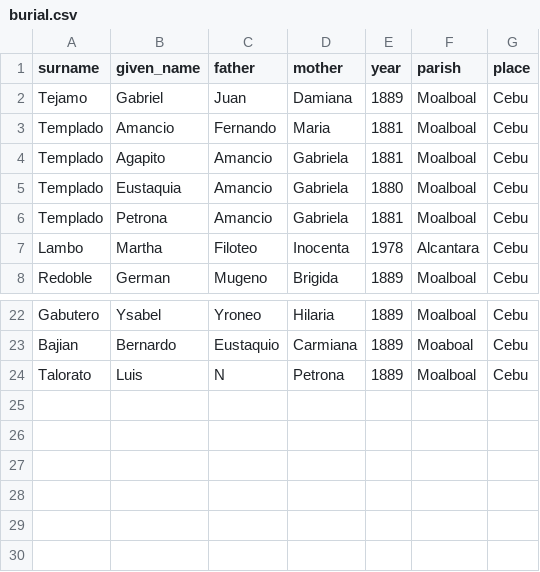
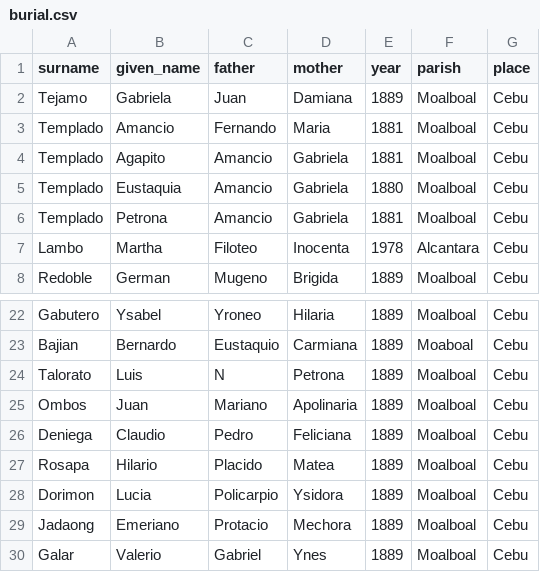
Before and after one commit to chryehearn12/FilipinoFamilyHistory, a CSV file: burial.csv, drawn as a sheet; only a part is shown, gaps mark what is left out.

Commit message:
Update burial.csv

```diff
--- a/burial.csv
+++ b/burial.csv
@@ -1,3 +1,3 @@
 surname,given_name,father,mother,year,parish,place
-Tejamo,Gabriel,Juan,Damiana,1889,Moalboal,Cebu
+Tejamo,Gabriela,Juan,Damiana,1889,Moalboal,Cebu
 Templado,Amancio,Fernando,Maria,1881,Moalboal,Cebu
@@ -24 +24,7 @@ Bajian,Bernardo,Eustaquio,Carmiana,1889,Moaboal,Cebu
 Talorato,Luis,N,Petrona,1889,Moalboal,Cebu
+Ombos,Juan,Mariano,Apolinaria,1889,Moalboal,Cebu
+Deniega,Claudio,Pedro,Feliciana,1889,Moalboal,Cebu
+Rosapa,Hilario,Placido,Matea,1889,Moalboal,Cebu
+Dorimon,Lucia,Policarpio,Ysidora,1889,Moalboal,Cebu
+Jadaong,Emeriano,Protacio,Mechora,1889,Moalboal,Cebu
+Galar,Valerio,Gabriel,Ynes,1889,Moalboal,Cebu
```
